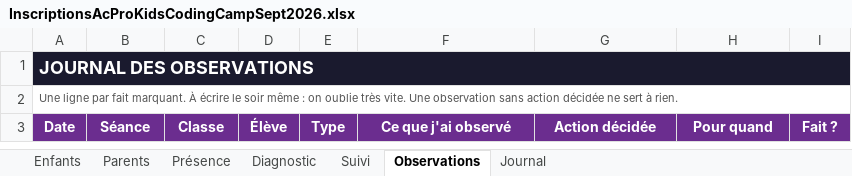
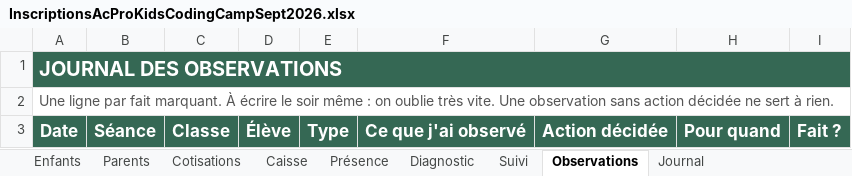
Before and after one commit to koffipierredamien/python-learning, an Excel workbook: 3-suivi/InscriptionsAcProKidsCodingCampSept2026.xlsx, sheet Observations, drawn as a sheet; values as stored, in another font and other column widths than the file's, no borders; conditional formats not drawn; the diff names each change by its address in the sheet, - before the commit and + after, or states it on an @@ line.

```diff
--- a/3-suivi/InscriptionsAcProKidsCodingCampSept2026.xlsx (sheet Observations)
+++ b/3-suivi/InscriptionsAcProKidsCodingCampSept2026.xlsx (sheet Observations)
+sheet tab: Cotisations
+sheet tab: Caisse
@@ A1:A2 text size: larger @@
-A1 fill: #1A1A2E
+A1 fill: #356854
-A3:I3 fill: #6B2D8F
+A3:I3 fill: #356854, text size: larger
```
Also changed, not shown: sheet Suivi, sheet Présence, sheet Diagnostic, sheet Journal, sheet Enfants, sheet Parents, 1 other file.
